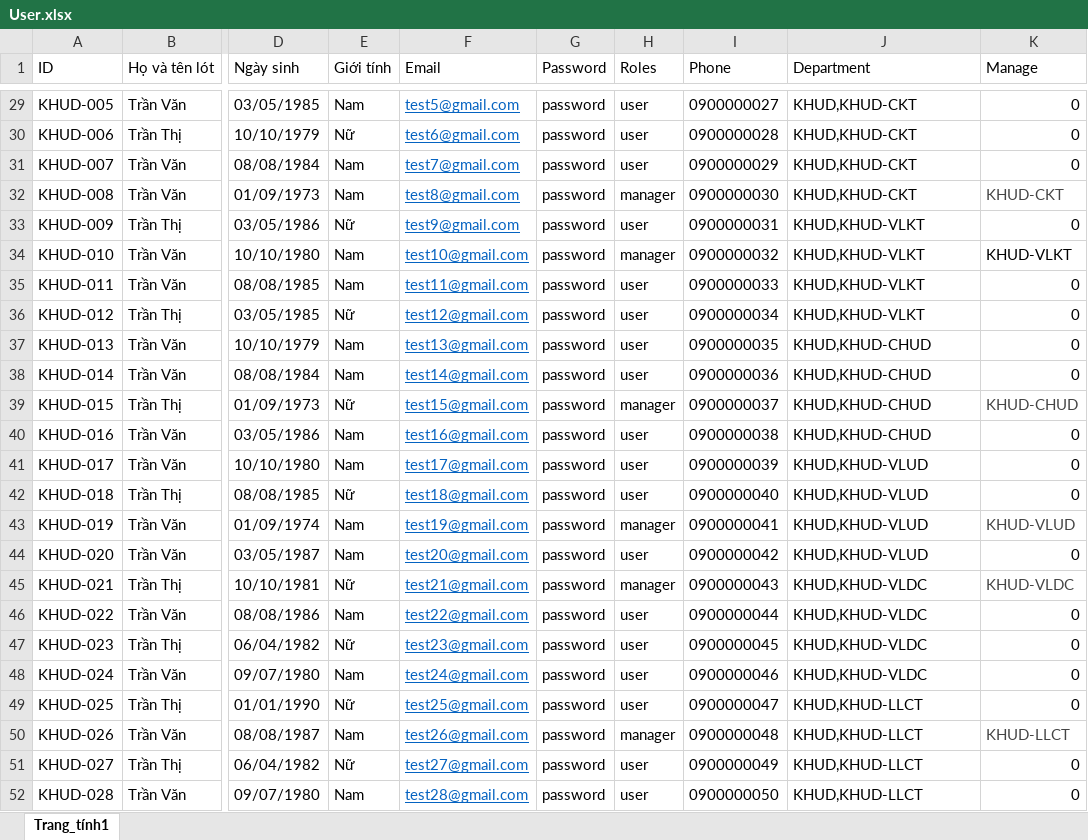
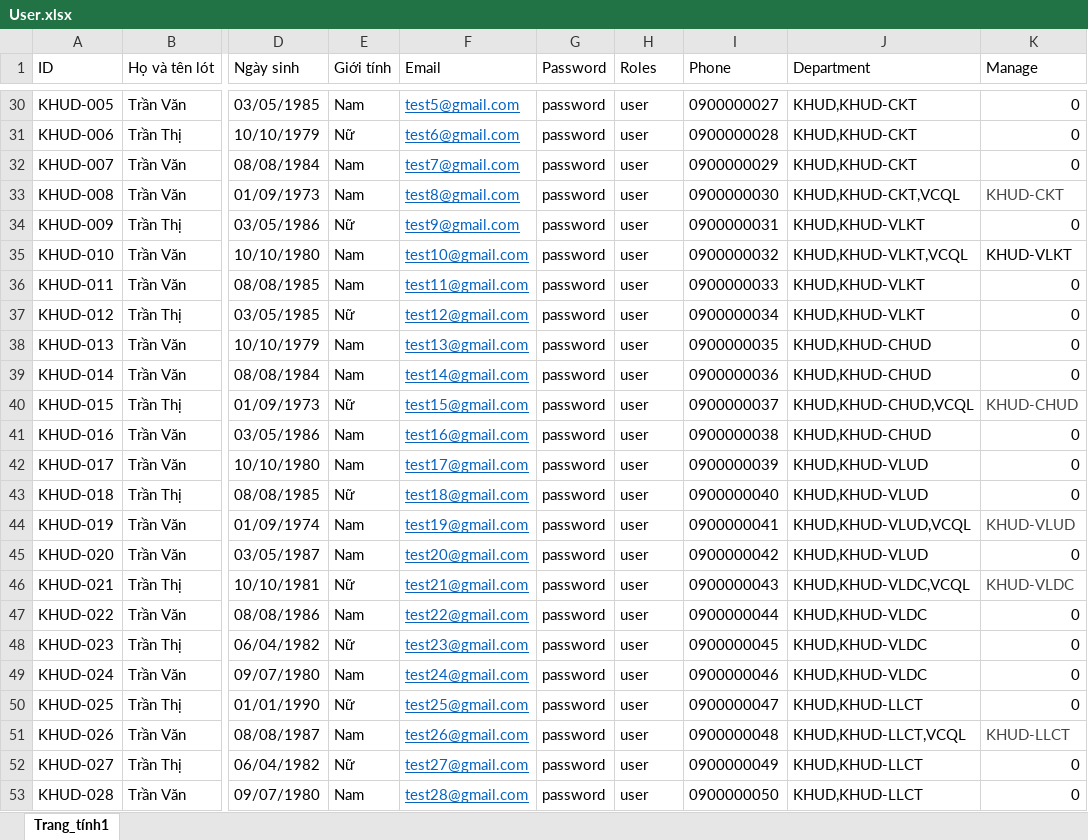
Before and after one commit to htruong181099/uni-evaluation-server, an Excel workbook: helper/seed/User.xlsx, sheet Trang_tính1, drawn as a sheet; only a part is shown, gaps mark what is left out; values as stored, in another font and other column widths than the file's, no borders; addresses are those after the commit; the diff covers the shown part only; the diff names each change by its address in the sheet, - before the commit and + after, or states it on an @@ line.

```diff
--- a/helper/seed/User.xlsx (sheet Trang_tính1)
+++ b/helper/seed/User.xlsx (sheet Trang_tính1)
-H33 (Roles): manager
+H33 (Roles): user
-J33 (Department): KHUD,KHUD-CKT
+J33 (Department): KHUD,KHUD-CKT,VCQL
-H35 (Roles): manager
+H35 (Roles): user
-J35 (Department): KHUD,KHUD-VLKT
+J35 (Department): KHUD,KHUD-VLKT,VCQL
-H40 (Roles): manager
+H40 (Roles): user
-J40 (Department): KHUD,KHUD-CHUD
+J40 (Department): KHUD,KHUD-CHUD,VCQL
-H44 (Roles): manager
+H44 (Roles): user
-J44 (Department): KHUD,KHUD-VLUD
+J44 (Department): KHUD,KHUD-VLUD,VCQL
-H46 (Roles): manager
+H46 (Roles): user
-J46 (Department): KHUD,KHUD-VLDC
+J46 (Department): KHUD,KHUD-VLDC,VCQL
-H51 (Roles): manager
+H51 (Roles): user
-J51 (Department): KHUD,KHUD-LLCT
+J51 (Department): KHUD,KHUD-LLCT,VCQL
```
Also changed, not shown: 1 added row and 14 edited cells elsewhere in this sheet, helper/seed/Department.xlsx, 6 other files.
